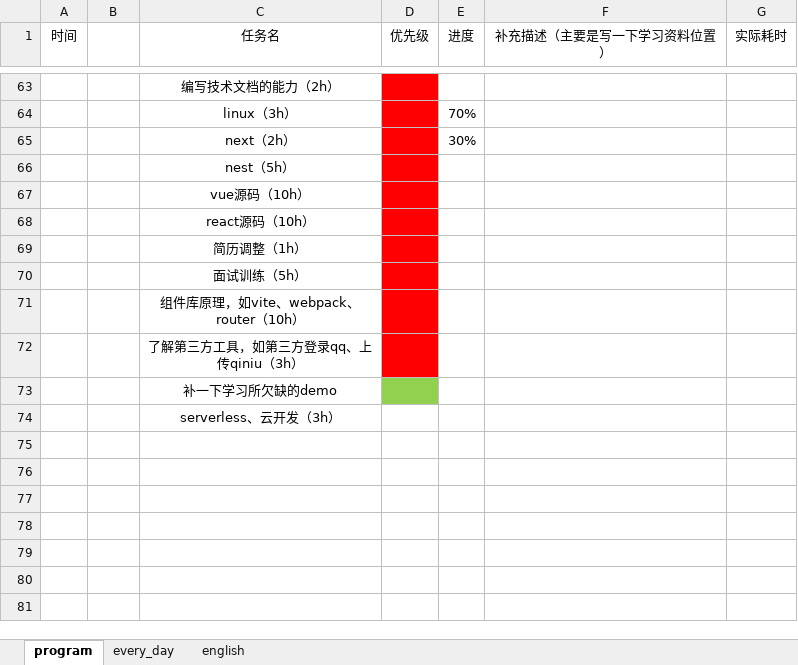
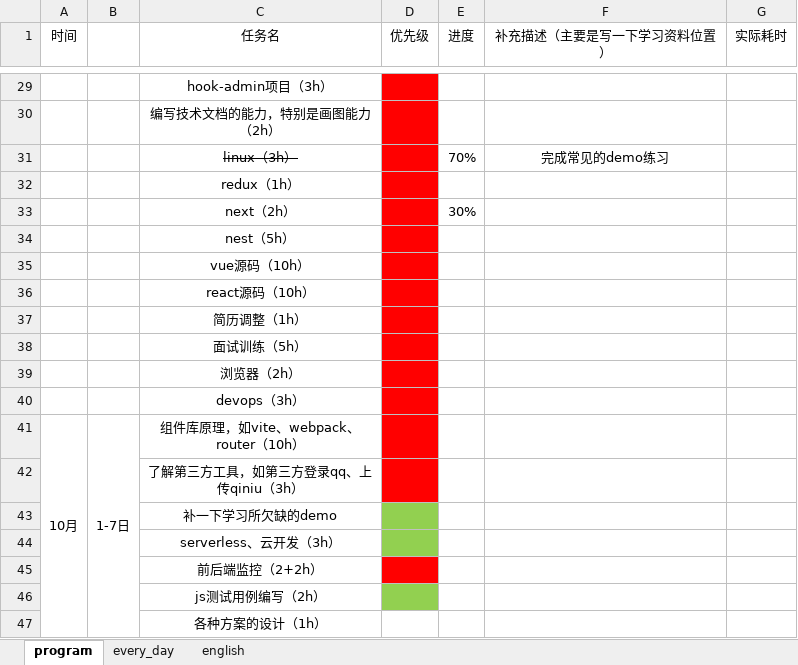
Before and after one commit to CODER-ZHM1997/FE-blogs, an Excel workbook: tasks.xlsx, sheet program, drawn as a sheet; only a part is shown, gaps mark what is left out; values as stored, in another font and other column widths than the file's, no borders; conditional formats not drawn; addresses are those after the commit; the diff covers the shown part only; the diff names each change by its address in the sheet, - before the commit and + after, or states it on an @@ line.

```diff
--- a/tasks.xlsx (sheet program)
+++ b/tasks.xlsx (sheet program)
-C29 (任务名): 编写技术文档的能力（2h）
+C29 (任务名): hook-admin项目（3h）
+row 30:  |  | 编写技术文档的能力，特别是画图能力（2h）
-C31 strikethrough: off
+C31 strikethrough: on
-F31 (补充描述（主要是写一下学习资料位置）): (empty)
+F31 (补充描述（主要是写一下学习资料位置）): 完成常见的demo练习
+row 32:  |  | redux（1h）
+row 39:  |  | 浏览器（2h）
+row 40:  |  | devops（3h）
-A41 (时间): (empty)
+A41 (时间): 10月
+A41:A47 merged
-B41: (empty)
+B41: 1-7日
+B41:B47 merged
-D44 fill: none
+D44 fill: #92D050
+row 45:  |  | 前后端监控（2+2h）
+row 46:  |  | js测试用例编写（2h）
+row 47:  |  | 各种方案的设计（1h）
```
Also changed, not shown: 1 added row, 35 removed rows, 5 edited cells, cell formats and merged cells elsewhere in this sheet, sheet every_day, 12 other files.
